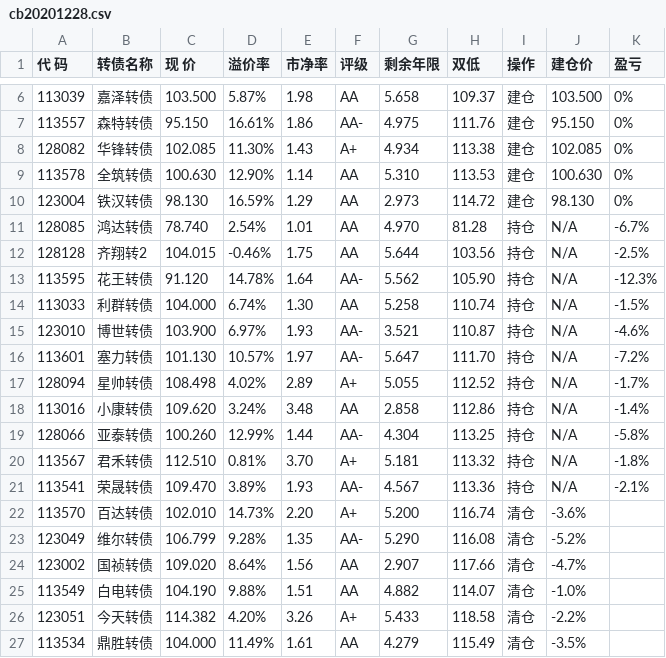
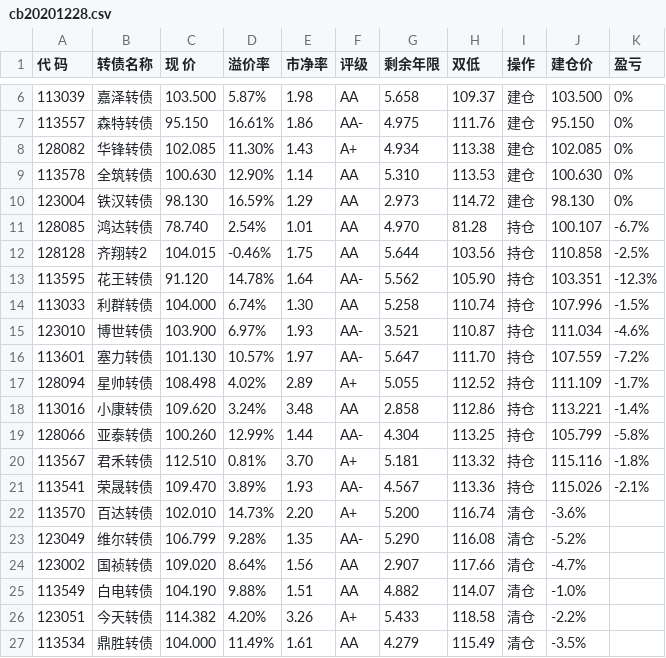
Before and after one commit to paulhybryant/convertible_bond, a CSV file: cb20201228.csv, drawn as a sheet; only a part is shown, gaps mark what is left out.

```diff
--- a/cb20201228.csv
+++ b/cb20201228.csv
@@ -10,13 +10,13 @@
 123004,铁汉转债,98.130,16.59%,1.29,AA,2.973,114.72,建仓,98.130,0%
-128085,鸿达转债,78.740,2.54%,1.01,AA,4.970,81.28,持仓,N/A,-6.7%
-128128,齐翔转2,104.015,-0.46%,1.75,AA,5.644,103.56,持仓,N/A,-2.5%
-113595,花王转债,91.120,14.78%,1.64,AA-,5.562,105.90,持仓,N/A,-12.3%
-113033,利群转债,104.000,6.74%,1.30,AA,5.258,110.74,持仓,N/A,-1.5%
-123010,博世转债,103.900,6.97%,1.93,AA-,3.521,110.87,持仓,N/A,-4.6%
-113601,塞力转债,101.130,10.57%,1.97,AA-,5.647,111.70,持仓,N/A,-7.2%
-128094,星帅转债,108.498,4.02%,2.89,A+,5.055,112.52,持仓,N/A,-1.7%
-113016,小康转债,109.620,3.24%,3.48,AA,2.858,112.86,持仓,N/A,-1.4%
-128066,亚泰转债,100.260,12.99%,1.44,AA-,4.304,113.25,持仓,N/A,-5.8%
-113567,君禾转债,112.510,0.81%,3.70,A+,5.181,113.32,持仓,N/A,-1.8%
-113541,荣晟转债,109.470,3.89%,1.93,AA-,4.567,113.36,持仓,N/A,-2.1%
+128085,鸿达转债,78.740,2.54%,1.01,AA,4.970,81.28,持仓,100.107,-6.7%
+128128,齐翔转2,104.015,-0.46%,1.75,AA,5.644,103.56,持仓,110.858,-2.5%
+113595,花王转债,91.120,14.78%,1.64,AA-,5.562,105.90,持仓,103.351,-12.3%
+113033,利群转债,104.000,6.74%,1.30,AA,5.258,110.74,持仓,107.996,-1.5%
+123010,博世转债,103.900,6.97%,1.93,AA-,3.521,110.87,持仓,111.034,-4.6%
+113601,塞力转债,101.130,10.57%,1.97,AA-,5.647,111.70,持仓,107.559,-7.2%
+128094,星帅转债,108.498,4.02%,2.89,A+,5.055,112.52,持仓,111.109,-1.7%
+113016,小康转债,109.620,3.24%,3.48,AA,2.858,112.86,持仓,113.221,-1.4%
+128066,亚泰转债,100.260,12.99%,1.44,AA-,4.304,113.25,持仓,105.799,-5.8%
+113567,君禾转债,112.510,0.81%,3.70,A+,5.181,113.32,持仓,115.116,-1.8%
+113541,荣晟转债,109.470,3.89%,1.93,AA-,4.567,113.36,持仓,115.026,-2.1%
 113570,百达转债,102.010,14.73%,2.20,A+,5.200,116.74,清仓,-3.6%
```
Also changed, not shown: 2 other files.
